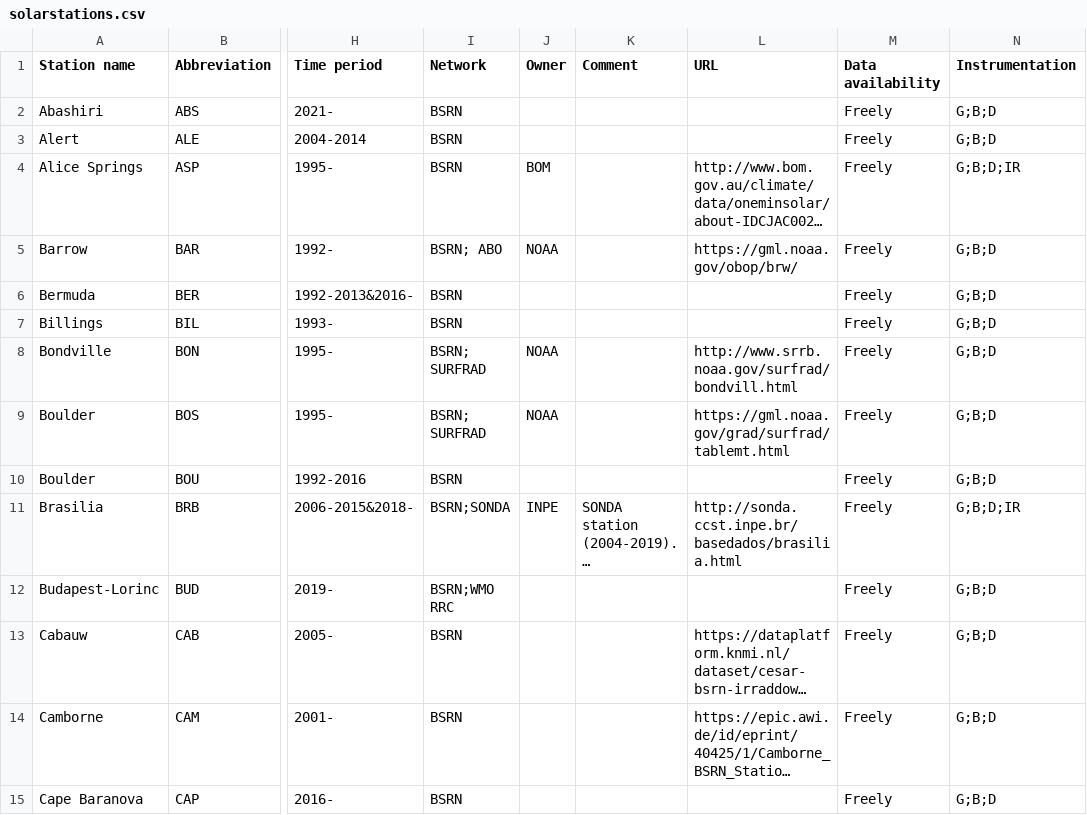
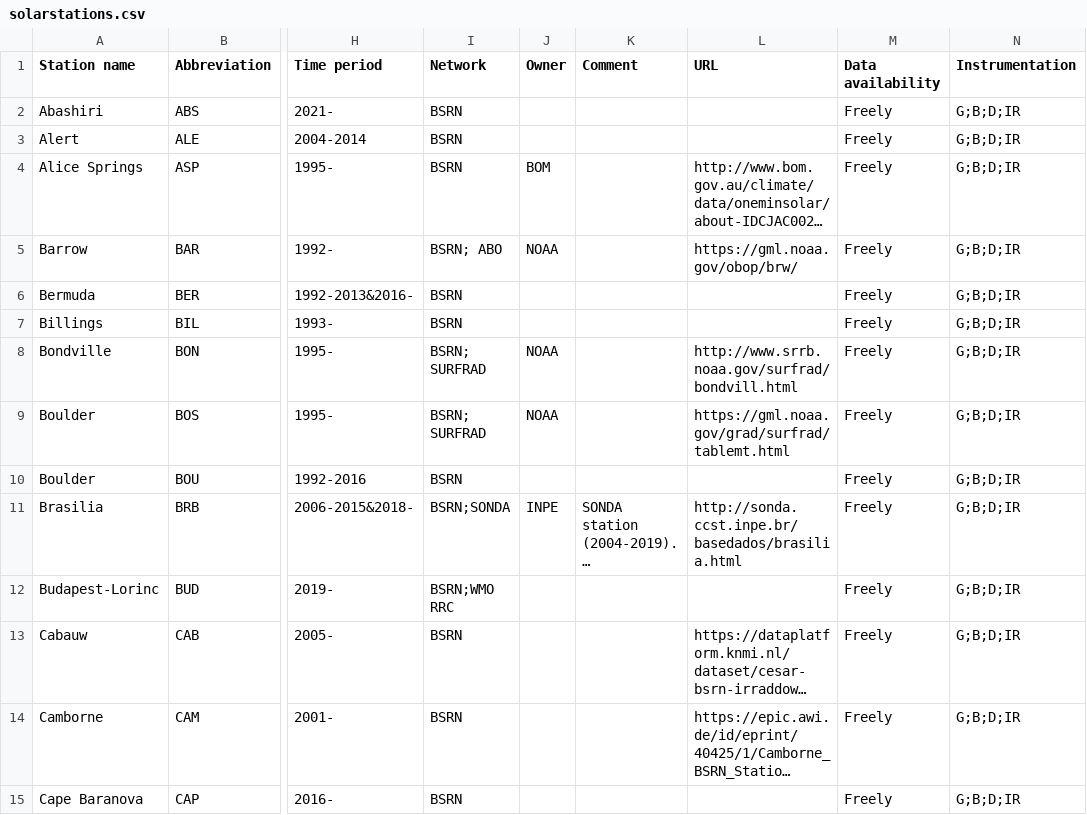
Before and after one commit to AssessingSolar/solarstations, a CSV file: solarstations.csv, drawn as a sheet; only a part is shown, gaps mark what is left out; long unchanged cells end in …; the diff covers the shown part only; the diff names each change by its address in the sheet, - before the commit and + after, or states it on an @@ line.

Commit message:
Add IR to all BSRN station instrumentations (#298)

```diff
--- a/solarstations.csv
+++ b/solarstations.csv
-N2:N3 (Instrumentation): G;B;D
+N2:N3 (Instrumentation): G;B;D;IR
-N5:N10 (Instrumentation): G;B;D
+N5:N10 (Instrumentation): G;B;D;IR
-N12:N15 (Instrumentation): G;B;D
+N12:N15 (Instrumentation): G;B;D;IR
```
Also changed, not shown: 59 edited cells elsewhere in this file.
